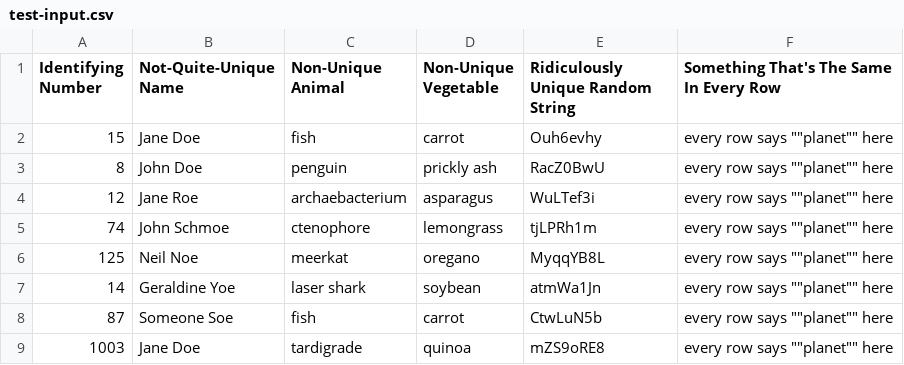
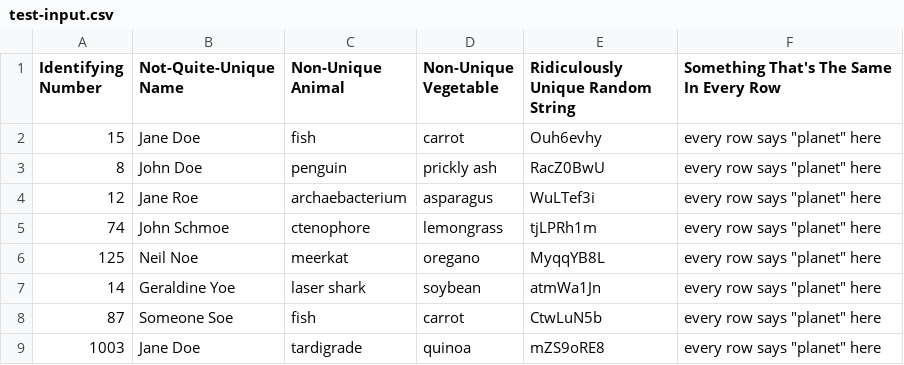
Before and after one commit to OpenTechStrategies/csv2wiki, a CSV file: test-input.csv, drawn as a sheet.

Commit message:
Fix quoting of double-quotes in CSV test input

```diff
--- a/test-input.csv
+++ b/test-input.csv
@@ -1,9 +1,9 @@
 Identifying Number,Not-Quite-Unique Name,Non-Unique Animal,Non-Unique Vegetable,Ridiculously Unique Random String,Something That's The Same In Every Row
-15,Jane Doe,fish,carrot,Ouh6evhy,every row says ""planet"" here
-8,John Doe,penguin,prickly ash,RacZ0BwU,every row says ""planet"" here
-12,Jane Roe,archaebacterium,asparagus,WuLTef3i,every row says ""planet"" here
-74,John Schmoe,ctenophore,lemongrass,tjLPRh1m,every row says ""planet"" here
-125,Neil Noe,meerkat,oregano,MyqqYB8L,every row says ""planet"" here
-14,Geraldine Yoe,laser shark,soybean,atmWa1Jn,every row says ""planet"" here
-87,Someone Soe,fish,carrot,CtwLuN5b,every row says ""planet"" here
-1003,Jane Doe,tardigrade,quinoa,mZS9oRE8,every row says ""planet"" here
+15,Jane Doe,fish,carrot,Ouh6evhy,"every row says ""planet"" here"
+8,John Doe,penguin,prickly ash,RacZ0BwU,"every row says ""planet"" here"
+12,Jane Roe,archaebacterium,asparagus,WuLTef3i,"every row says ""planet"" here"
+74,John Schmoe,ctenophore,lemongrass,tjLPRh1m,"every row says ""planet"" here"
+125,Neil Noe,meerkat,oregano,MyqqYB8L,"every row says ""planet"" here"
+14,Geraldine Yoe,laser shark,soybean,atmWa1Jn,"every row says ""planet"" here"
+87,Someone Soe,fish,carrot,CtwLuN5b,"every row says ""planet"" here"
+1003,Jane Doe,tardigrade,quinoa,mZS9oRE8,"every row says ""planet"" here"
```
